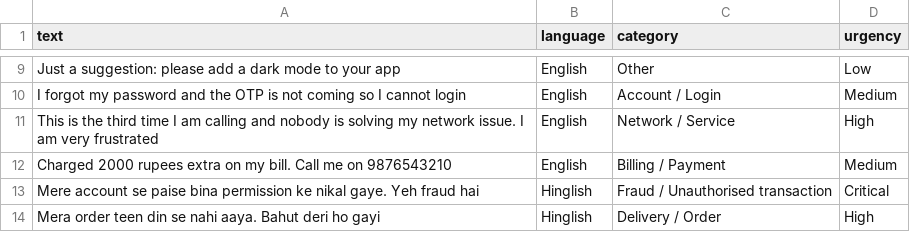
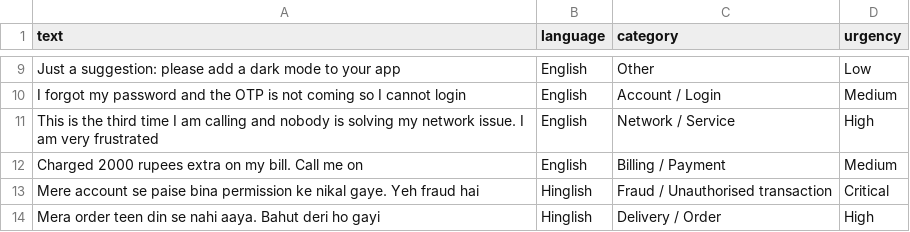
Before and after one commit to Sahana5339/voicedesk, a CSV file: test_complaints.csv, drawn as a sheet; only a part is shown, gaps mark what is left out.

Commit message:
third VoiceDesk project

```diff
--- a/test_complaints.csv
+++ b/test_complaints.csv
@@ -11,3 +11,3 @@ I forgot my password and the OTP is not coming so I cannot login,English,Account
 This is the third time I am calling and nobody is solving my network issue. I am very frustrated,English,Network / Service,High
-Charged 2000 rupees extra on my bill. Call me on 9876543210,English,Billing / Payment,Medium
+Charged 2000 rupees extra on my bill. Call me on ,English,Billing / Payment,Medium
 Mere account se paise bina permission ke nikal gaye. Yeh fraud hai,Hinglish,Fraud / Unauthorised transaction,Critical
```
